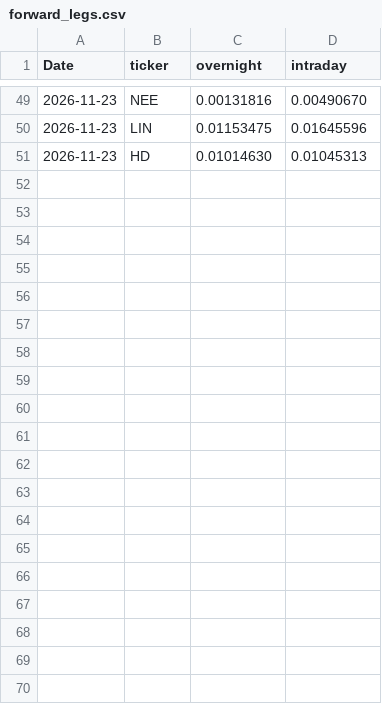
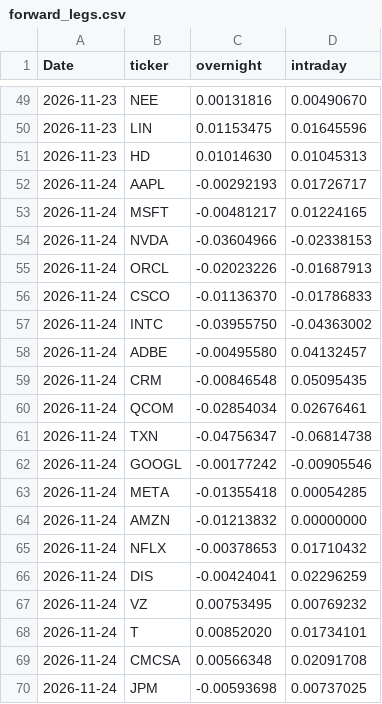
Before and after one commit to hallohallo2010-cmd/Intraday-vs-Overnight-Trading, a CSV file: forward/forward_legs.csv, drawn as a sheet; only a part is shown, gaps mark what is left out; the diff covers the shown part only; the diff names each change by its address in the sheet, - before the commit and + after, or states it on an @@ line.

```diff
--- a/forward/forward_legs.csv
+++ b/forward/forward_legs.csv
+row 52: 2026-11-24 | AAPL | -0.00292193 | 0.01726717
+row 53: 2026-11-24 | MSFT | -0.00481217 | 0.01224165
+row 54: 2026-11-24 | NVDA | -0.03604966 | -0.02338153
+row 55: 2026-11-24 | ORCL | -0.02023226 | -0.01687913
+row 56: 2026-11-24 | CSCO | -0.01136370 | -0.01786833
+row 57: 2026-11-24 | INTC | -0.03955750 | -0.04363002
+row 58: 2026-11-24 | ADBE | -0.00495580 | 0.04132457
+row 59: 2026-11-24 | CRM | -0.00846548 | 0.05095435
+row 60: 2026-11-24 | QCOM | -0.02854034 | 0.02676461
+row 61: 2026-11-24 | TXN | -0.04756347 | -0.06814738
+row 62: 2026-11-24 | GOOGL | -0.00177242 | -0.00905546
+row 63: 2026-11-24 | META | -0.01355418 | 0.00054285
+row 64: 2026-11-24 | AMZN | -0.01213832 | 0.00000000
+row 65: 2026-11-24 | NFLX | -0.00378653 | 0.01710432
+row 66: 2026-11-24 | DIS | -0.00424041 | 0.02296259
+row 67: 2026-11-24 | VZ | 0.00753495 | 0.00769232
+row 68: 2026-11-24 | T | 0.00852020 | 0.01734101
+row 69: 2026-11-24 | CMCSA | 0.00566348 | 0.02091708
+row 70: 2026-11-24 | JPM | -0.00593698 | 0.00737025
```
Also changed, not shown: 31 added rows elsewhere in this file, 2 other files.
